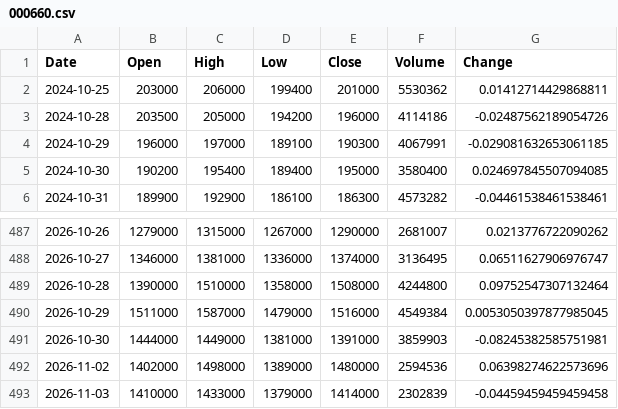
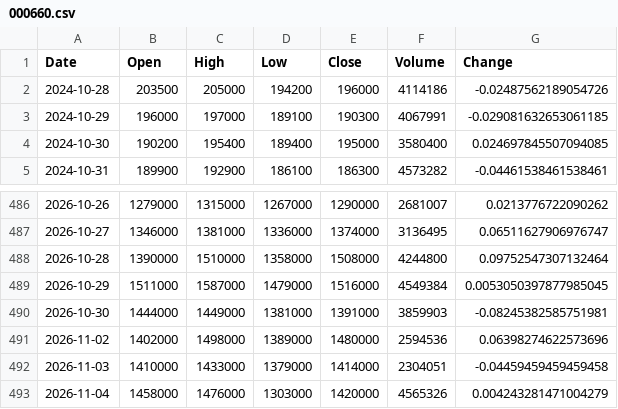
Before and after one commit to uavsky-sys/krx-data, a CSV file: data/history/000660.csv, drawn as a sheet; only a part is shown, gaps mark what is left out.

Commit message:
data: 2026-11-05 01:34 KST

```diff
--- a/data/history/000660.csv
+++ b/data/history/000660.csv
@@ -1,3 +1,2 @@
 Date,Open,High,Low,Close,Volume,Change
-2024-10-25,203000,206000,199400,201000,5530362,0.01412714429868811
 2024-10-28,203500,205000,194200,196000,4114186,-0.02487562189054726
@@ -492,2 +491,3 @@
 2026-11-02,1402000,1498000,1389000,1480000,2594536,0.06398274622573696
-2026-11-03,1410000,1433000,1379000,1414000,2302839,-0.04459459459459458
+2026-11-03,1410000,1433000,1379000,1414000,2304051,-0.04459459459459458
+2026-11-04,1458000,1476000,1303000,1420000,4565326,0.004243281471004279
```
Also changed, not shown: data/history/005930.csv, data/history/082270.csv, 8 other files.
